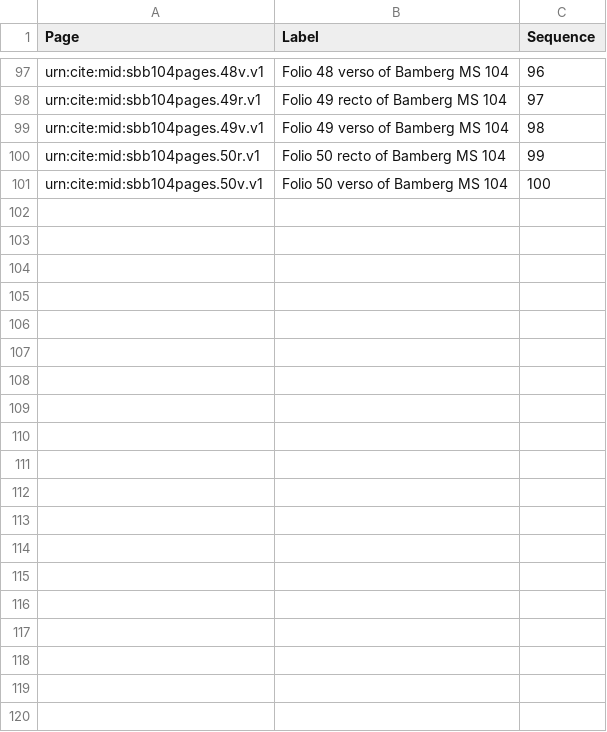
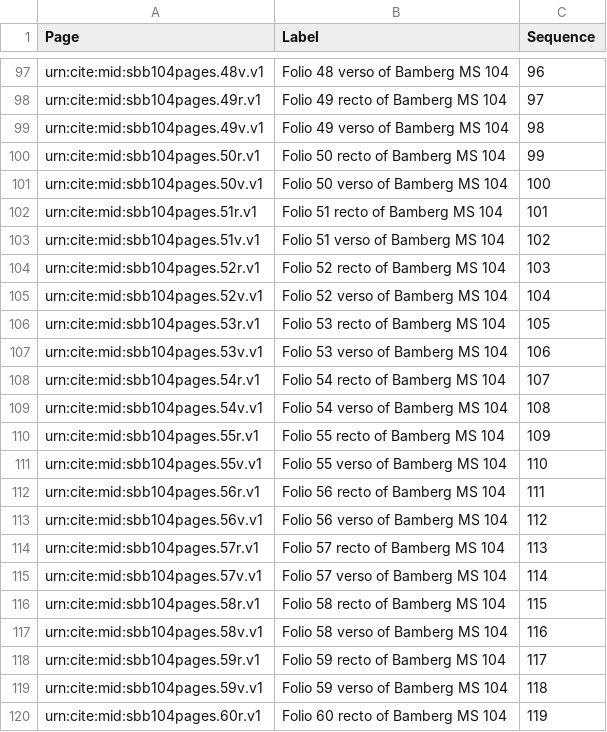
Before and after one commit to HCMID/plinius, a CSV file: sbb104.csv, drawn as a sheet; only a part is shown, gaps mark what is left out; the diff covers the shown part only.

Commit message:
Update sbb104.csv

```diff
--- a/sbb104.csv
+++ b/sbb104.csv
@@ -101 +101,20 @@ urn:cite:mid:sbb104pages.50r.v1,Folio 50 recto of Bamberg MS 104,99
 urn:cite:mid:sbb104pages.50v.v1,Folio 50 verso of Bamberg MS 104,100
+urn:cite:mid:sbb104pages.51r.v1,Folio 51 recto of Bamberg MS 104,101
+urn:cite:mid:sbb104pages.51v.v1,Folio 51 verso of Bamberg MS 104,102
+urn:cite:mid:sbb104pages.52r.v1,Folio 52 recto of Bamberg MS 104,103
+urn:cite:mid:sbb104pages.52v.v1,Folio 52 verso of Bamberg MS 104,104
+urn:cite:mid:sbb104pages.53r.v1,Folio 53 recto of Bamberg MS 104,105
+urn:cite:mid:sbb104pages.53v.v1,Folio 53 verso of Bamberg MS 104,106
+urn:cite:mid:sbb104pages.54r.v1,Folio 54 recto of Bamberg MS 104,107
+urn:cite:mid:sbb104pages.54v.v1,Folio 54 verso of Bamberg MS 104,108
+urn:cite:mid:sbb104pages.55r.v1,Folio 55 recto of Bamberg MS 104,109
+urn:cite:mid:sbb104pages.55v.v1,Folio 55 verso of Bamberg MS 104,110
+urn:cite:mid:sbb104pages.56r.v1,Folio 56 recto of Bamberg MS 104,111
+urn:cite:mid:sbb104pages.56v.v1,Folio 56 verso of Bamberg MS 104,112
+urn:cite:mid:sbb104pages.57r.v1,Folio 57 recto of Bamberg MS 104,113
+urn:cite:mid:sbb104pages.57v.v1,Folio 57 verso of Bamberg MS 104,114
+urn:cite:mid:sbb104pages.58r.v1,Folio 58 recto of Bamberg MS 104,115
+urn:cite:mid:sbb104pages.58v.v1,Folio 58 verso of Bamberg MS 104,116
+urn:cite:mid:sbb104pages.59r.v1,Folio 59 recto of Bamberg MS 104,117
+urn:cite:mid:sbb104pages.59v.v1,Folio 59 verso of Bamberg MS 104,118
+urn:cite:mid:sbb104pages.60r.v1,Folio 60 recto of Bamberg MS 104,119
```
Also changed, not shown: 21 added rows elsewhere in this file.
